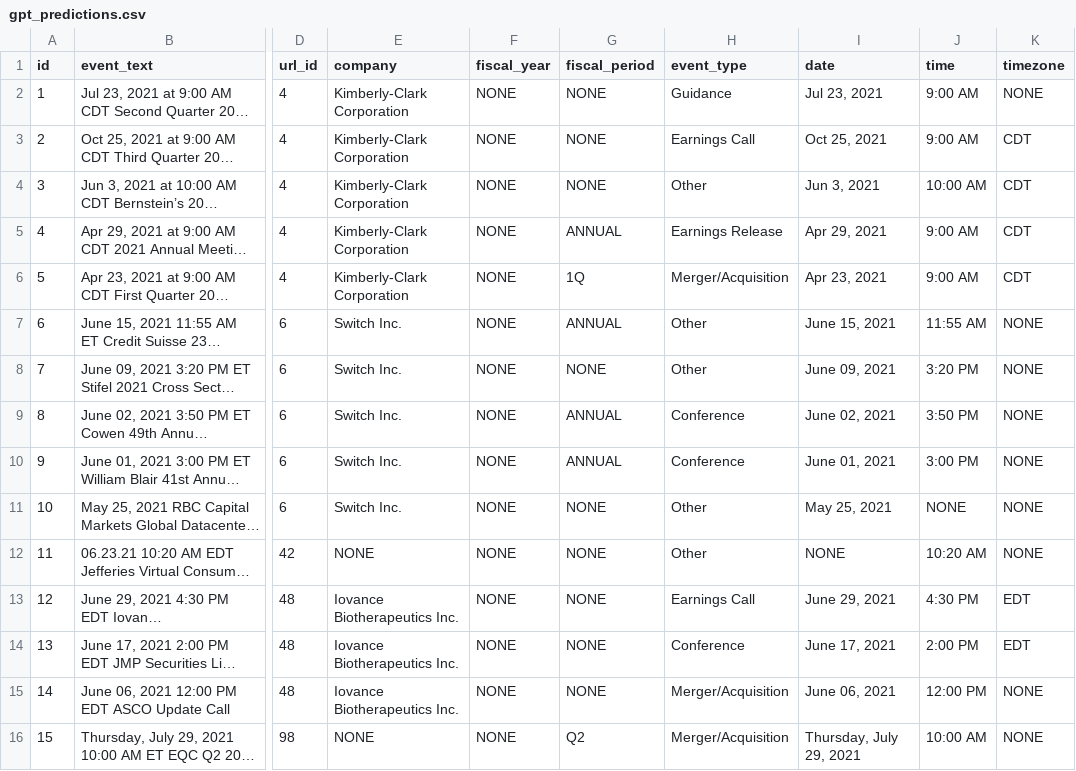
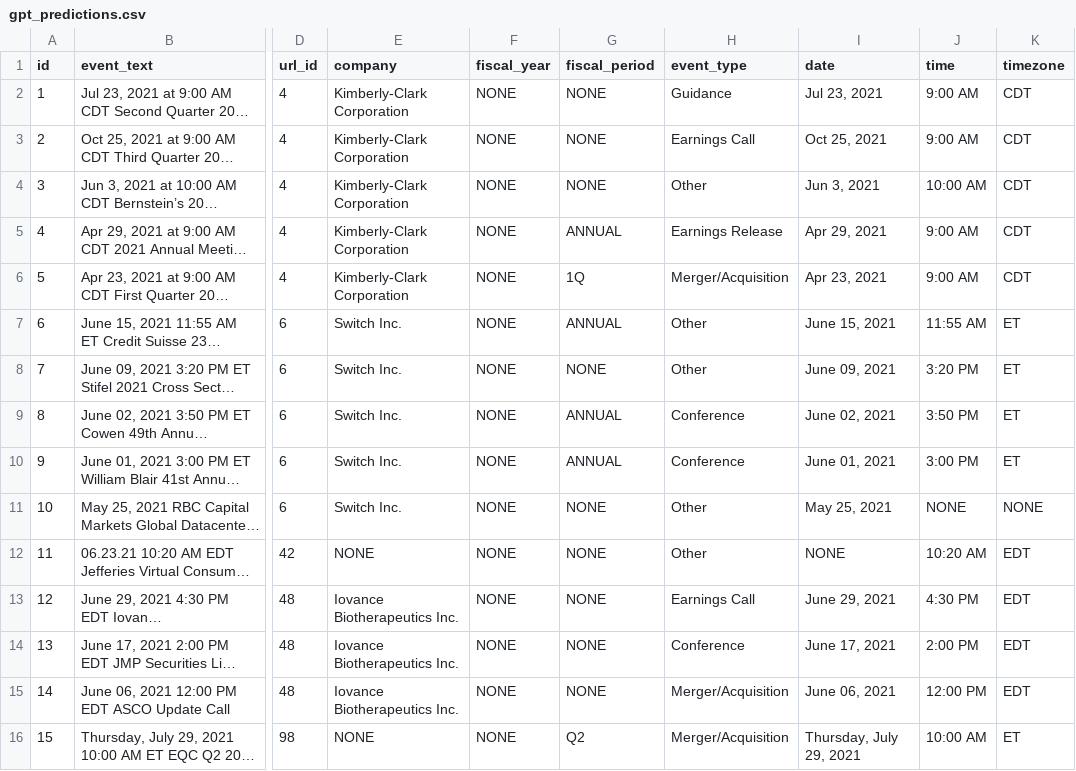
Before and after one commit to lwu35/CorporateEventNER, a CSV file: merged/gpt_predictions.csv, drawn as a sheet; only a part is shown, gaps mark what is left out; long unchanged cells end in …; the diff names each change by its address in the sheet, - before the commit and + after, or states it on an @@ line.

```diff
--- a/merged/gpt_predictions.csv
+++ b/merged/gpt_predictions.csv
-K2 (timezone): NONE
+K2 (timezone): CDT
-K7:K10 (timezone): NONE
+K7:K10 (timezone): ET
-K12 (timezone): NONE
+K12 (timezone): EDT
-K15 (timezone): NONE
+K15 (timezone): EDT
-K16 (timezone): NONE
+K16 (timezone): ET
```
Also changed, not shown: merged/bert_predictions.csv, 3 other files.
